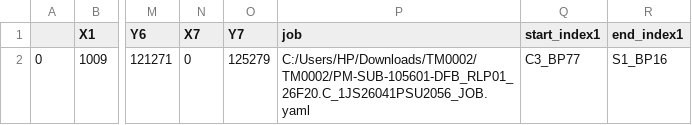
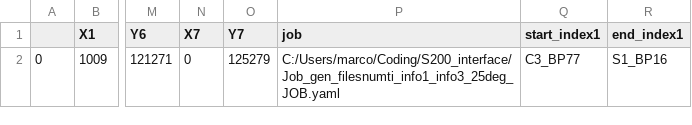
Before and after one commit to marcosase/S200_interface, a CSV file: backup_values.csv, drawn as a sheet; only a part is shown, gaps mark what is left out; the diff names each change by its address in the sheet, - before the commit and + after, or states it on an @@ line.

```diff
--- a/backup_values.csv
+++ b/backup_values.csv
-P2 (job): C:/Users/HP/Downloads/TM0002/TM0002/PM-SUB-105601-DFB_RLP01_26F20.C_1JS26041PSU2056_JOB.yaml
+P2 (job): C:/Users/marco/Coding/S200_interface/Job_gen_filesnumti_info1_info3_25deg_JOB.yaml
```
Also changed, not shown: 7 other files.
